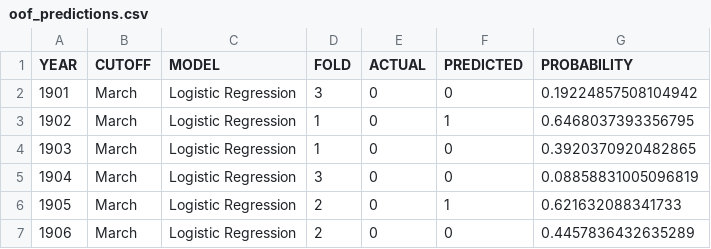
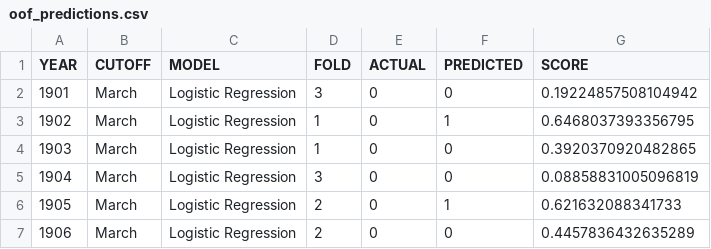
Before and after one commit to meppyy/ml-project, a CSV file: data/processed/oof_predictions.csv, drawn as a sheet; only a part is shown.

```diff
--- a/data/processed/oof_predictions.csv
+++ b/data/processed/oof_predictions.csv
@@ -1,2 +1,2 @@
-YEAR,CUTOFF,MODEL,FOLD,ACTUAL,PREDICTED,PROBABILITY
+YEAR,CUTOFF,MODEL,FOLD,ACTUAL,PREDICTED,SCORE
 1901,March,Logistic Regression,3,0,0,0.19224857508104942
```
Also changed, not shown: data/processed/supplementary_baseline_comparison.csv, data/processed/threshold_sensitivity_analysis.csv, 8 other files.
